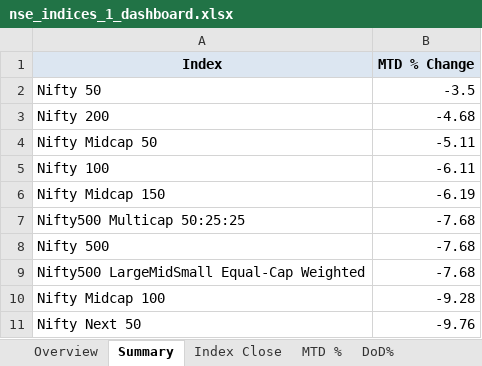
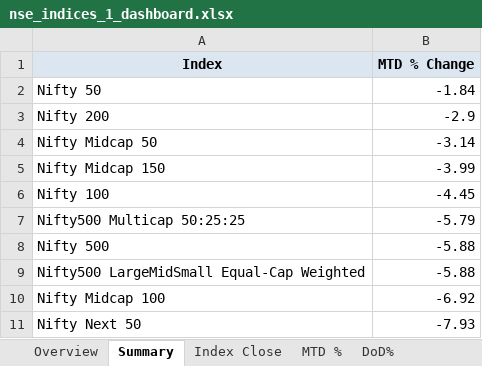
Before and after one commit to rahulshirke7951/nse.indices.a1, an Excel workbook: nse_indices_1_dashboard.xlsx, sheet Summary, drawn as a sheet; values as stored, in another font and other column widths than the file's, no borders; removed rows and columns are numbered as before the commit, all else as after; the diff names each change by its address in the sheet, - before the commit and + after, or states it on an @@ line.

```diff
--- a/nse_indices_1_dashboard.xlsx (sheet Summary)
+++ b/nse_indices_1_dashboard.xlsx (sheet Summary)
-B2 (MTD % Change): -3.5
+B2 (MTD % Change): -1.84
-B3 (MTD % Change): -4.68
+B3 (MTD % Change): -2.9
-B4 (MTD % Change): -5.11
+B4 (MTD % Change): -3.14
-row 5: Nifty 100 | -6.11
-B5 (MTD % Change): -6.19
+B5 (MTD % Change): -3.99
+row 6: Nifty 100 | -4.45
-B7 (MTD % Change): -7.68
+B7 (MTD % Change): -5.79
-B8:B9 (MTD % Change): -7.68
+B8:B9 (MTD % Change): -5.88
-B10 (MTD % Change): -9.28
+B10 (MTD % Change): -6.92
-B11 (MTD % Change): -9.76
+B11 (MTD % Change): -7.93
```
Also changed, not shown: sheet DoD%, sheet MTD %, sheet Index Close, sheet Daily Movers, sheet Overview, nse_indices_1_raw.xlsx, 1 other file.
